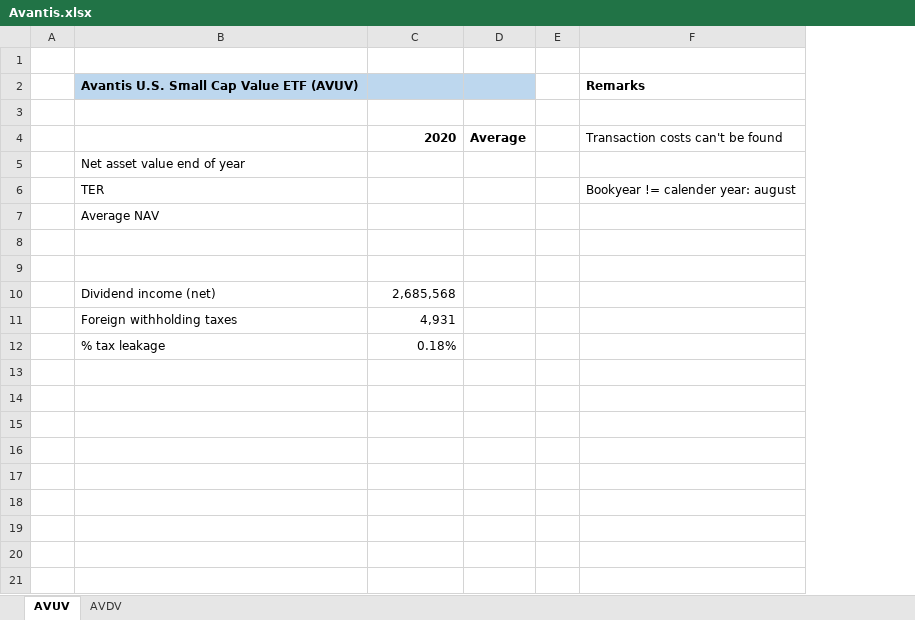
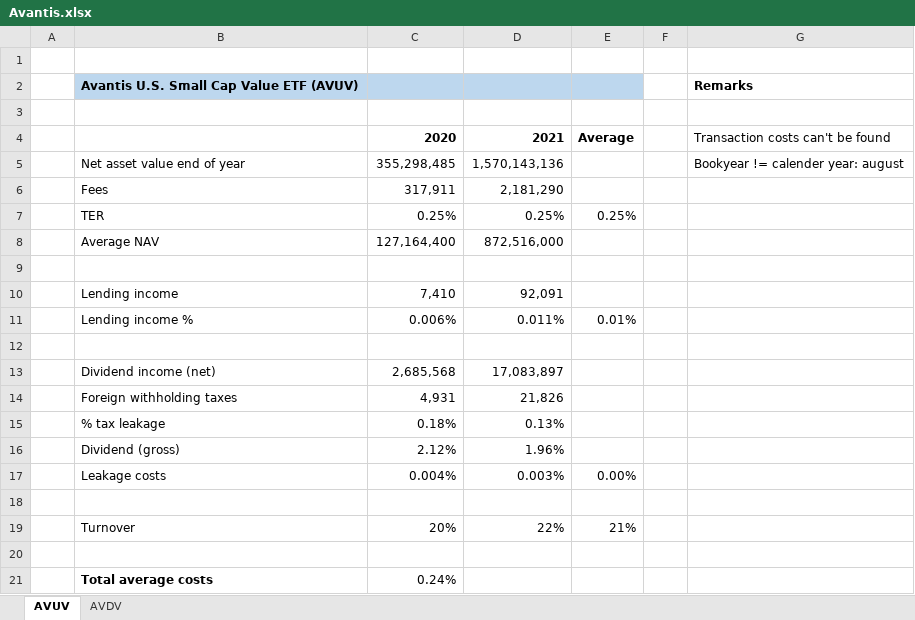
Before and after one commit to Jokerling45/indexfondsen, an Excel workbook: Avantis/Avantis.xlsx, sheet AVUV, drawn as a sheet; values as stored, in another font and other column widths than the file's, no borders; removed rows and columns are numbered as before the commit, all else as after; the diff names each change by its address in the sheet, - before the commit and + after, or states it on an @@ line.

```diff
--- a/Avantis/Avantis.xlsx (sheet AVUV)
+++ b/Avantis/Avantis.xlsx (sheet AVUV)
+column D, row 4: 2021; rows 13-15: 17,083,897 | 21,826 | 0.13%
-row 5:  | Net asset value end of year
-row 6:  | TER |  |  |  | Bookyear != calender year: august
-row 7:  | Average NAV
+row 5:  | Net asset value end of year | 355,298,485 | 1,570,143,136 |  |  | Bookyear != calender year: august
+row 6:  | Fees | 317,911 | 2,181,290
+row 7:  | TER | 0.25% | 0.25% | 0.25%
+row 8:  | Average NAV | 127,164,400 | 872,516,000
+row 10:  | Lending income | 7,410 | 92,091
+row 11:  | Lending income % | 0.006% | 0.011% | 0.01%
+row 16:  | Dividend (gross) | 2.12% | 1.96%
+row 17:  | Leakage costs | 0.004% | 0.003% | 0.00%
+row 18: (empty)
+row 19:  | Turnover | 20% | 22% | 21%
+row 20: (empty)
+row 21:  | Total average costs | 0.24%
```
Also changed, not shown: sheet AVDV, formulas that keep their value, MSCI-ACWI-World-Dividends.xlsx, SPDR/spdr.xlsx, 2 other files.
